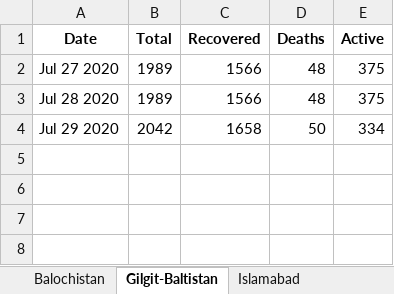
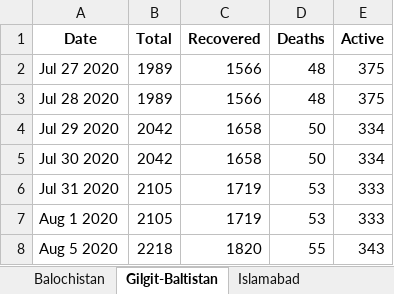
Before and after one commit to MomminAlvi/COVID-in-pak, an Excel workbook: master.xlsx, sheet Gilgit-Baltistan, drawn as a sheet; values as stored, in another font and other column widths than the file's, no borders; the diff names each change by its address in the sheet, - before the commit and + after, or states it on an @@ line.

```diff
--- a/master.xlsx (sheet Gilgit-Baltistan)
+++ b/master.xlsx (sheet Gilgit-Baltistan)
+row 5: Jul 30 2020 | 2042 | 1658 | 50 | 334
+row 6: Jul 31 2020 | 2105 | 1719 | 53 | 333
+row 7: Aug 1 2020 | 2105 | 1719 | 53 | 333
+row 8: Aug 5 2020 | 2218 | 1820 | 55 | 343
```
Also changed, not shown: sheet Azad Jammu and Kashmir, sheet Balochistan, sheet Islamabad, sheet Punjab, sheet Khyber Pakhtunkhwa, sheet Sindh, 1 more sheet.
